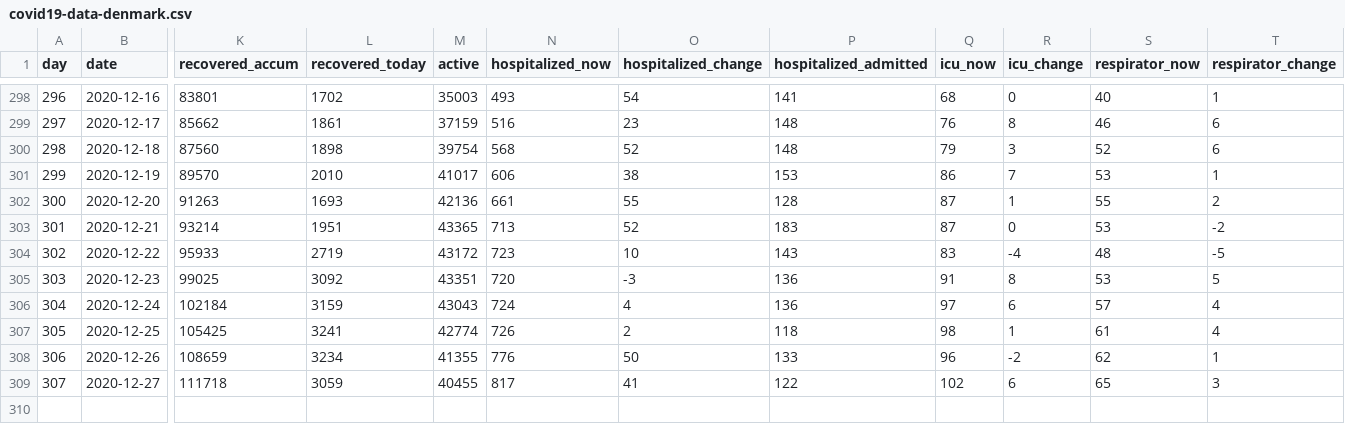
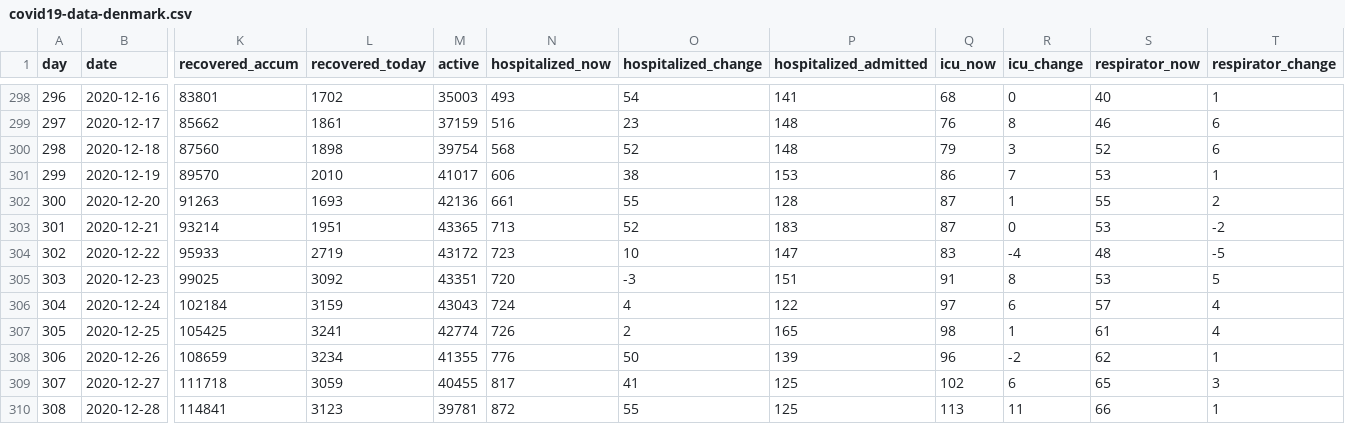
Before and after one commit to mok0/covid19-data-denmark, a CSV file: covid19-data-denmark.csv, drawn as a sheet; only a part is shown, gaps mark what is left out; rows hold the shown columns only; the diff names each change by its address in the sheet, - before the commit and + after, or states it on an @@ line.

Commit message:
Automated commit 2020-12-28

```diff
--- a/covid19-data-denmark.csv
+++ b/covid19-data-denmark.csv
-P304 (hospitalized_admitted): 143
+P304 (hospitalized_admitted): 147
-P305 (hospitalized_admitted): 136
+P305 (hospitalized_admitted): 151
-P306 (hospitalized_admitted): 136
+P306 (hospitalized_admitted): 122
-P307 (hospitalized_admitted): 118
+P307 (hospitalized_admitted): 165
-P308 (hospitalized_admitted): 133
+P308 (hospitalized_admitted): 139
-P309 (hospitalized_admitted): 122
+P309 (hospitalized_admitted): 125
+row 310: 308 | 2020-12-28 | 114841 | 3123 | 39781 | 872 | 55 | 125 | 113 | 11 | 66 | 1
```
